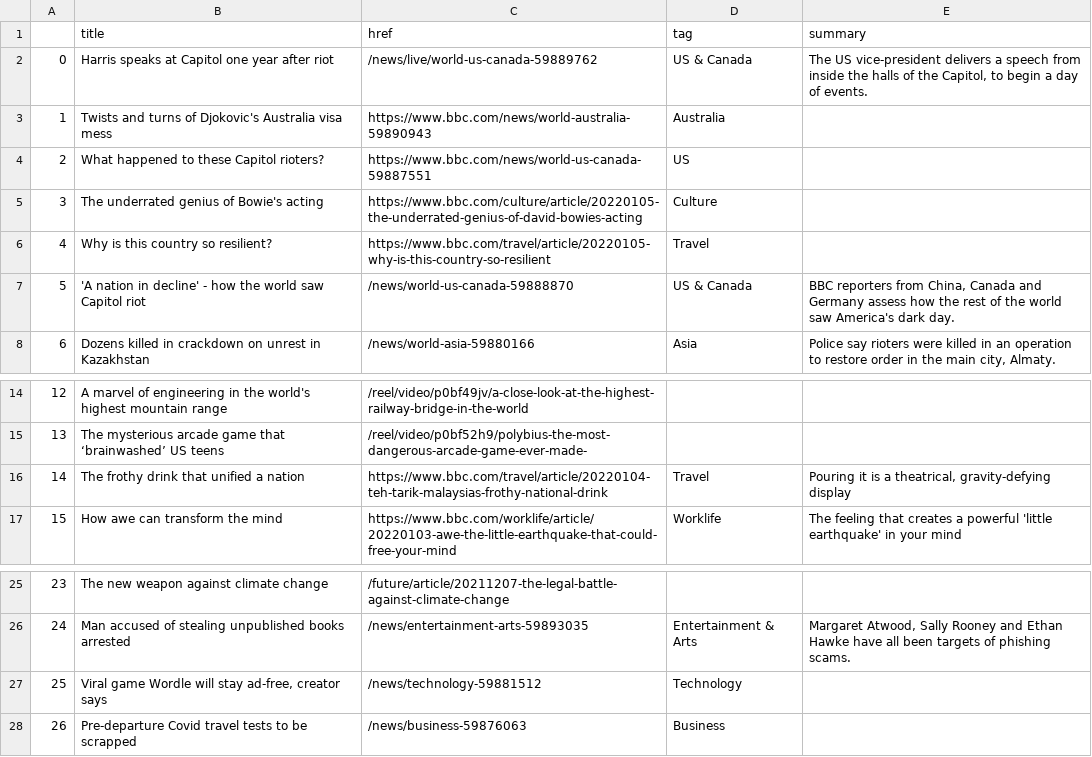
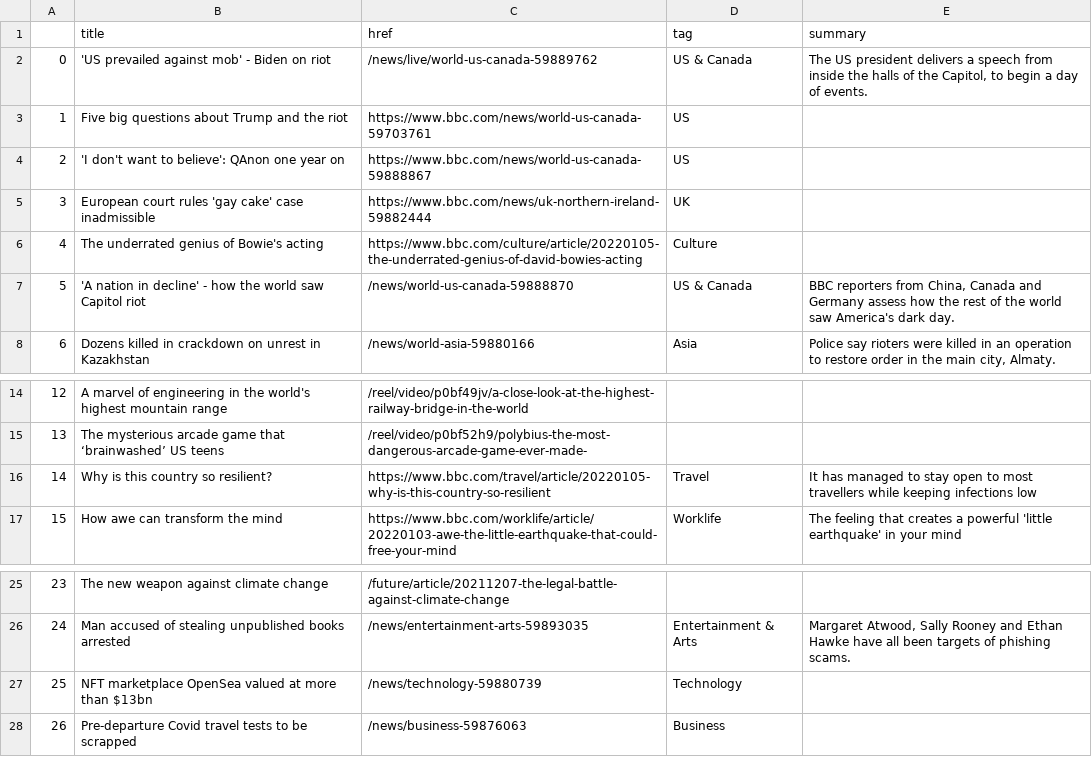
Before and after one commit to msalexford/automatic-scraper, a CSV file: bbc-headlines.csv, drawn as a sheet; only a part is shown, gaps mark what is left out.

```diff
--- a/bbc-headlines.csv
+++ b/bbc-headlines.csv
@@ -1,7 +1,7 @@
 ,title,href,tag,summary
-0,Harris speaks at Capitol one year after riot,/news/live/world-us-canada-59889762,US & Canada,"The US vice-president delivers a speech from inside the halls of the Capitol, to begin a day of events."
-1,Twists and turns of Djokovic's Australia visa mess,https://www.bbc.com/news/world-australia-59890943,Australia,
-2,What happened to these Capitol rioters?,https://www.bbc.com/news/world-us-canada-59887551,US,
-3,The underrated genius of Bowie's acting,https://www.bbc.com/culture/article/20220105-the-underrated-genius-of-david-bowies-acting,Culture,
-4,Why is this country so resilient?,https://www.bbc.com/travel/article/20220105-why-is-this-country-so-resilient,Travel,
+0,'US prevailed against mob' - Biden on riot,/news/live/world-us-canada-59889762,US & Canada,"The US president delivers a speech from inside the halls of the Capitol, to begin a day of events."
+1,Five big questions about Trump and the riot,https://www.bbc.com/news/world-us-canada-59703761,US,
+2,'I don't want to believe': QAnon one year on,https://www.bbc.com/news/world-us-canada-59888867,US,
+3,European court rules 'gay cake' case inadmissible,https://www.bbc.com/news/uk-northern-ireland-59882444,UK,
+4,The underrated genius of Bowie's acting,https://www.bbc.com/culture/article/20220105-the-underrated-genius-of-david-bowies-acting,Culture,
 5,'A nation in decline' - how the world saw Capitol riot,/news/world-us-canada-59888870,US & Canada,"BBC reporters from China, Canada and Germany assess how the rest of the world saw America's dark day."
@@ -15,3 +15,3 @@
 13,The mysterious arcade game that ‘brainwashed’ US teens,/reel/video/p0bf52h9/polybius-the-most-dangerous-arcade-game-ever-made-,,
-14,The frothy drink that unified a nation,https://www.bbc.com/travel/article/20220104-teh-tarik-malaysias-frothy-national-drink,Travel,"Pouring it is a theatrical, gravity-defying display"
+14,Why is this country so resilient?,https://www.bbc.com/travel/article/20220105-why-is-this-country-so-resilient,Travel,It has managed to stay open to most travellers while keeping infections low
 15,How awe can transform the mind,https://www.bbc.com/worklife/article/20220103-awe-the-little-earthquake-that-could-free-your-mind,Worklife,The feeling that creates a powerful 'little earthquake' in your mind
@@ -26,3 +26,3 @@
 24,Man accused of stealing unpublished books arrested,/news/entertainment-arts-59893035,Entertainment & Arts,"Margaret Atwood, Sally Rooney and Ethan Hawke have all been targets of phishing scams."
-25,"Viral game Wordle will stay ad-free, creator says",/news/technology-59881512,Technology,
+25,NFT marketplace OpenSea valued at more than $13bn,/news/technology-59880739,Technology,
 26,Pre-departure Covid travel tests to be scrapped,/news/business-59876063,Business,
```
